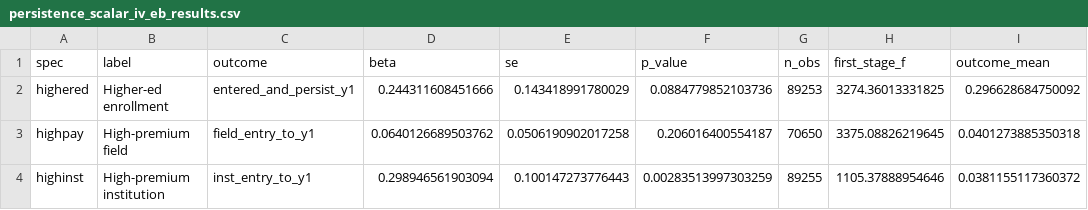
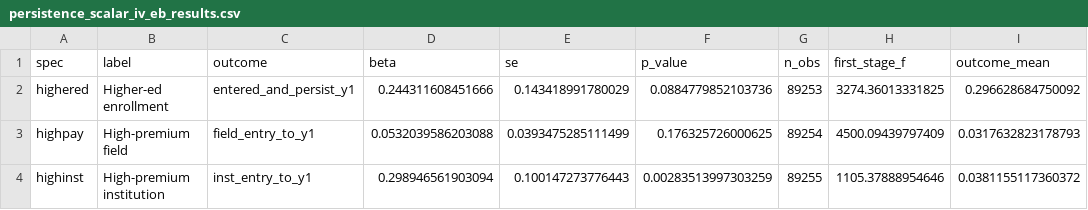
Before and after one commit to BrunoE23/causal_schools, a CSV file: output/tables/higher_ed_persistence/persistence_scalar_iv_eb_results.csv, drawn as a sheet.

```diff
--- a/output/tables/higher_ed_persistence/persistence_scalar_iv_eb_results.csv
+++ b/output/tables/higher_ed_persistence/persistence_scalar_iv_eb_results.csv
@@ -2,3 +2,3 @@ spec,label,outcome,beta,se,p_value,n_obs,first_stage_f,outcome_mean
 highered,Higher-ed enrollment,entered_and_persist_y1,0.244311608451666,0.143418991780029,0.0884779852103736,89253,3274.36013331825,0.296628684750092
-highpay,High-premium field,field_entry_to_y1,0.0640126689503762,0.0506190902017258,0.206016400554187,70650,3375.08826219645,0.0401273885350318
+highpay,High-premium field,field_entry_to_y1,0.0532039586203088,0.0393475285111499,0.176325726000625,89254,4500.09439797409,0.0317632823178793
 highinst,High-premium institution,inst_entry_to_y1,0.298946561903094,0.100147273776443,0.00283513997303259,89255,1105.37888954646,0.0381155117360372
```
Also changed, not shown: output/tables/higher_ed_persistence/higher_ed_persistence_summary.csv, output/tables/higher_ed_persistence/persistence_two_year_scalar_iv_eb_results.csv, 7 other files.
